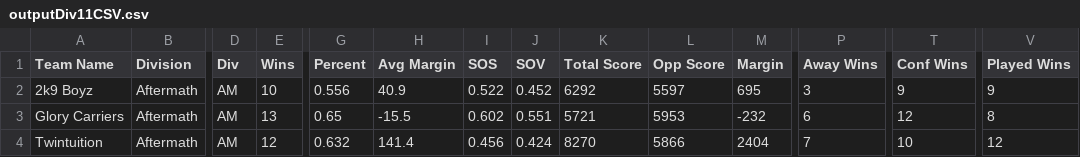
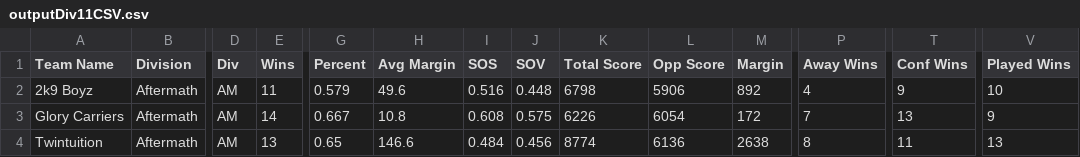
Before and after one commit to rtillies/wsos-season-3, a CSV file: data/outputDiv11CSV.csv, drawn as a sheet; only a part is shown, gaps mark what is left out; the diff covers the shown part only; the diff names each change by its address in the sheet, - before the commit and + after, or states it on an @@ line.

```diff
--- a/data/outputDiv11CSV.csv
+++ b/data/outputDiv11CSV.csv
-E2 (Wins): 10
+E2 (Wins): 11
-G2 (Percent): 0.556
+G2 (Percent): 0.579
-H2 (Avg Margin): 40.9
+H2 (Avg Margin): 49.6
-I2 (SOS): 0.522
+I2 (SOS): 0.516
-J2 (SOV): 0.452
+J2 (SOV): 0.448
-K2 (Total Score): 6292
+K2 (Total Score): 6798
-L2 (Opp Score): 5597
+L2 (Opp Score): 5906
-M2 (Margin): 695
+M2 (Margin): 892
-P2 (Away Wins): 3
+P2 (Away Wins): 4
-V2 (Played Wins): 9
+V2 (Played Wins): 10
-E3 (Wins): 13
+E3 (Wins): 14
-G3 (Percent): 0.65
+G3 (Percent): 0.667
-H3 (Avg Margin): -15.5
+H3 (Avg Margin): 10.8
-I3 (SOS): 0.602
+I3 (SOS): 0.608
-J3 (SOV): 0.551
+J3 (SOV): 0.575
-K3 (Total Score): 5721
+K3 (Total Score): 6226
-L3 (Opp Score): 5953
+L3 (Opp Score): 6054
-M3 (Margin): -232
+M3 (Margin): 172
-P3 (Away Wins): 6
+P3 (Away Wins): 7
-T3 (Conf Wins): 12
+T3 (Conf Wins): 13
-V3 (Played Wins): 8
+V3 (Played Wins): 9
-E4 (Wins): 12
+E4 (Wins): 13
-G4 (Percent): 0.632
+G4 (Percent): 0.65
-H4 (Avg Margin): 141.4
+H4 (Avg Margin): 146.6
-I4 (SOS): 0.456
+I4 (SOS): 0.484
-J4 (SOV): 0.424
+J4 (SOV): 0.456
-K4 (Total Score): 8270
+K4 (Total Score): 8774
-L4 (Opp Score): 5866
+L4 (Opp Score): 6136
-M4 (Margin): 2404
+M4 (Margin): 2638
-P4 (Away Wins): 7
+P4 (Away Wins): 8
-T4 (Conf Wins): 10
+T4 (Conf Wins): 11
-V4 (Played Wins): 12
+V4 (Played Wins): 13
```
Also changed, not shown: 102 edited cells elsewhere in this file, data/Week11CSV.csv.
